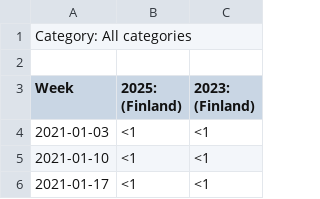
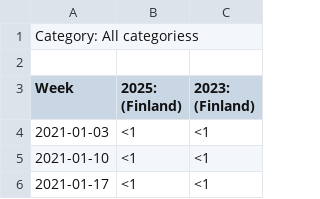
Before and after one commit to TrinishRocky/Group-11, a CSV file: Excel_Files/Finland.csv, drawn as a sheet; only a part is shown.

```diff
--- a/Excel_Files/Finland.csv
+++ b/Excel_Files/Finland.csv
@@ -1,2 +1,2 @@
-Category: All categories
+Category: All categoriess
 
```
